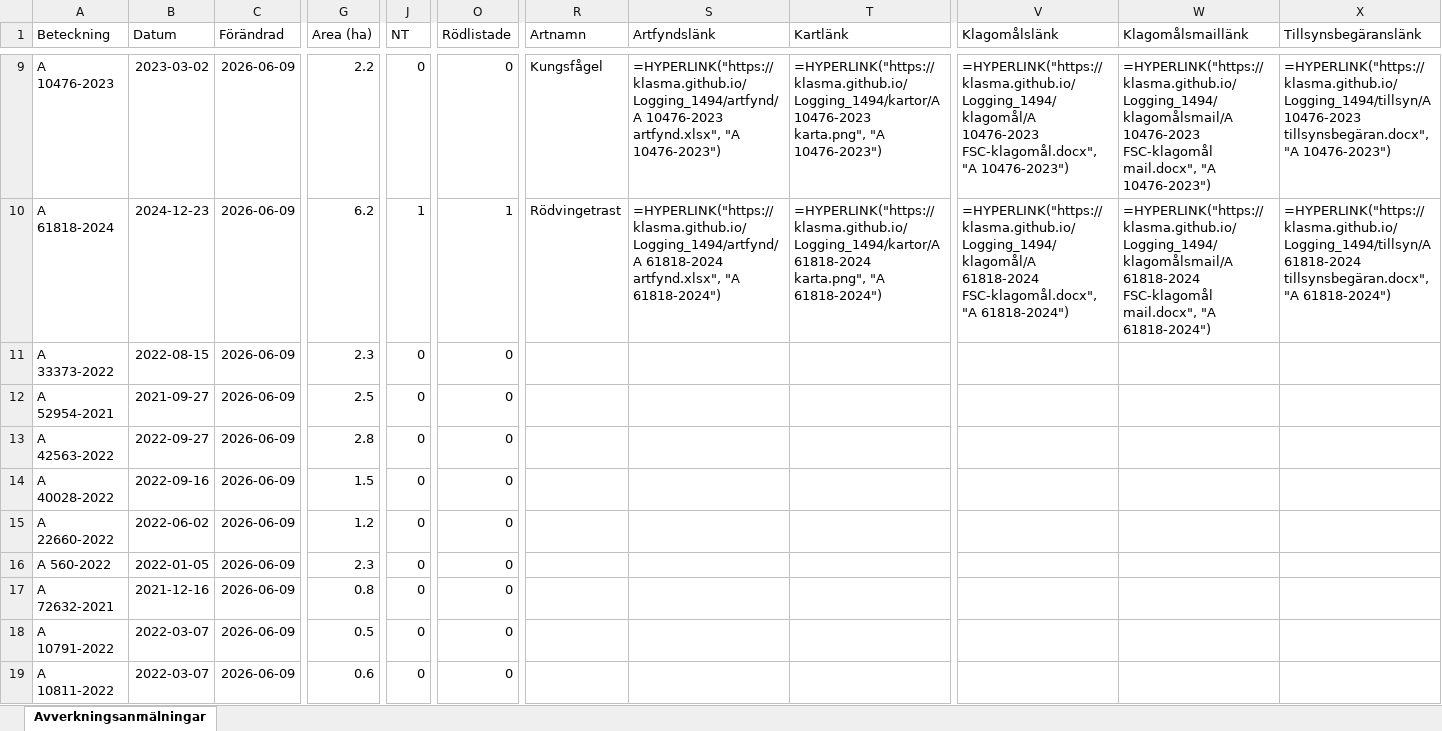
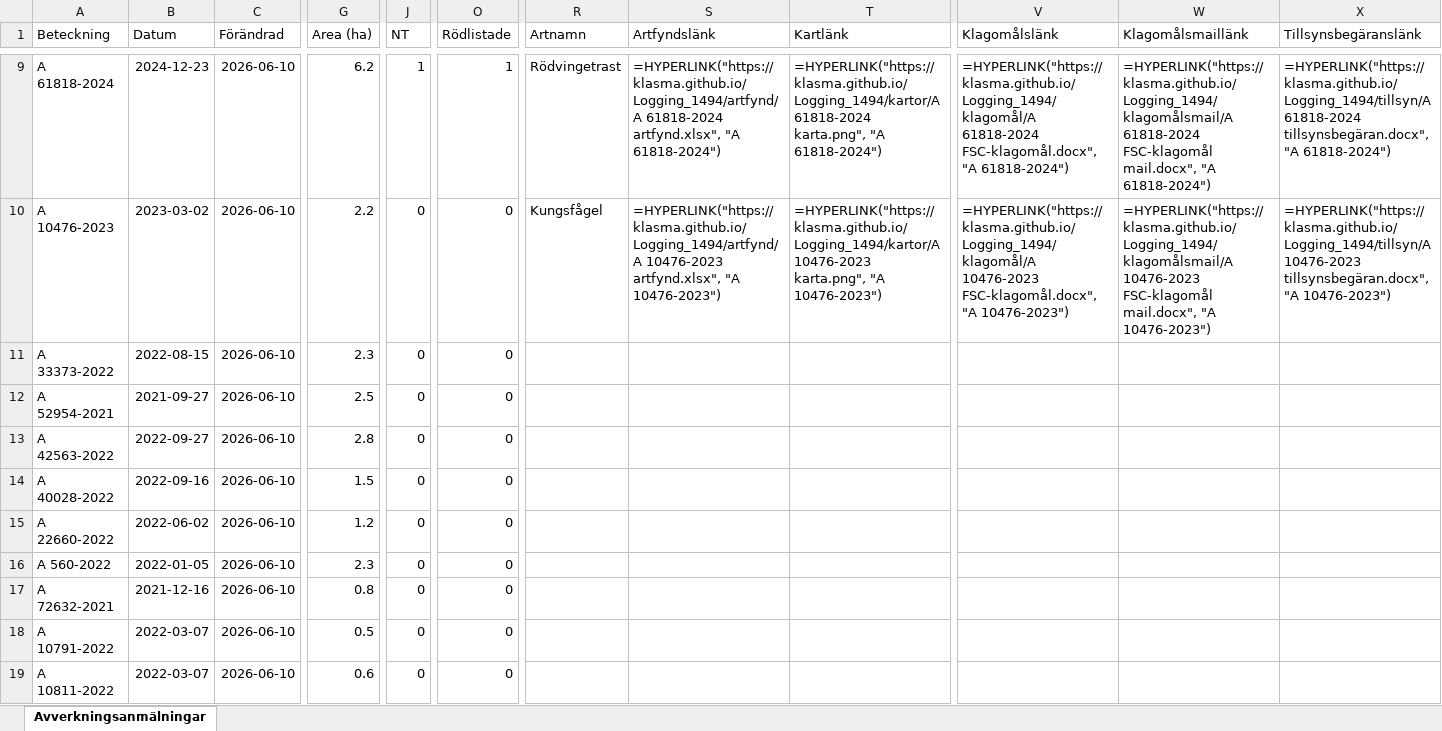
Before and after one commit to klasma/Logging_1494, an Excel workbook: Översikt LIDKÖPING.xlsx, sheet Avverkningsanmälningar, drawn as a sheet; only a part is shown, gaps mark what is left out; values as stored, in another font and other column widths than the file's, no borders; formulas without a stored value are shown as written; the diff covers the shown part only; the diff names each change by its address in the sheet, - before the commit and + after, or states it on an @@ line.

```diff
--- a/Översikt LIDKÖPING.xlsx (sheet Avverkningsanmälningar)
+++ b/Översikt LIDKÖPING.xlsx (sheet Avverkningsanmälningar)
-A9 (Beteckning): A 10476-2023
+A9 (Beteckning): A 61818-2024
-B9 (Datum): 2023-03-02
+B9 (Datum): 2024-12-23
-C9:C19 (Förändrad): 2026-06-09
+C9:C19 (Förändrad): 2026-06-10
-G9 (Area (ha)): 2.2
+G9 (Area (ha)): 6.2
-J9 (NT): 0
+J9 (NT): 1
-O9 (Rödlistade): 0
+O9 (Rödlistade): 1
-R9 (Artnamn): Kungsfågel
+R9 (Artnamn): Rödvingetrast
-S9 (Artfyndslänk): =HYPERLINK("https://klasma.github.io/Logging_1494/artfynd/A 10476-2023 artfynd.xlsx", "A 10476-2023")
+S9 (Artfyndslänk): =HYPERLINK("https://klasma.github.io/Logging_1494/artfynd/A 61818-2024 artfynd.xlsx", "A 61818-2024")
-T9 (Kartlänk): =HYPERLINK("https://klasma.github.io/Logging_1494/kartor/A 10476-2023 karta.png", "A 10476-2023")
+T9 (Kartlänk): =HYPERLINK("https://klasma.github.io/Logging_1494/kartor/A 61818-2024 karta.png", "A 61818-2024")
-V9 (Klagomålslänk): =HYPERLINK("https://klasma.github.io/Logging_1494/klagomål/A 10476-2023 FSC-klagomål.docx", "A 10476-2023")
+V9 (Klagomålslänk): =HYPERLINK("https://klasma.github.io/Logging_1494/klagomål/A 61818-2024 FSC-klagomål.docx", "A 61818-2024")
-W9 (Klagomålsmaillänk): =HYPERLINK("https://klasma.github.io/Logging_1494/klagomålsmail/A 10476-2023 FSC-klagomål mail.docx", "A 10476-2023")
+W9 (Klagomålsmaillänk): =HYPERLINK("https://klasma.github.io/Logging_1494/klagomålsmail/A 61818-2024 FSC-klagomål mail.docx", "A 61818-2024")
-X9 (Tillsynsbegäranslänk): =HYPERLINK("https://klasma.github.io/Logging_1494/tillsyn/A 10476-2023 tillsynsbegäran.docx", "A 10476-2023")
+X9 (Tillsynsbegäranslänk): =HYPERLINK("https://klasma.github.io/Logging_1494/tillsyn/A 61818-2024 tillsynsbegäran.docx", "A 61818-2024")
-A10 (Beteckning): A 61818-2024
+A10 (Beteckning): A 10476-2023
-B10 (Datum): 2024-12-23
+B10 (Datum): 2023-03-02
-G10 (Area (ha)): 6.2
+G10 (Area (ha)): 2.2
-J10 (NT): 1
+J10 (NT): 0
-O10 (Rödlistade): 1
+O10 (Rödlistade): 0
-R10 (Artnamn): Rödvingetrast
+R10 (Artnamn): Kungsfågel
-S10 (Artfyndslänk): =HYPERLINK("https://klasma.github.io/Logging_1494/artfynd/A 61818-2024 artfynd.xlsx", "A 61818-2024")
+S10 (Artfyndslänk): =HYPERLINK("https://klasma.github.io/Logging_1494/artfynd/A 10476-2023 artfynd.xlsx", "A 10476-2023")
-T10 (Kartlänk): =HYPERLINK("https://klasma.github.io/Logging_1494/kartor/A 61818-2024 karta.png", "A 61818-2024")
+T10 (Kartlänk): =HYPERLINK("https://klasma.github.io/Logging_1494/kartor/A 10476-2023 karta.png", "A 10476-2023")
-V10 (Klagomålslänk): =HYPERLINK("https://klasma.github.io/Logging_1494/klagomål/A 61818-2024 FSC-klagomål.docx", "A 61818-2024")
+V10 (Klagomålslänk): =HYPERLINK("https://klasma.github.io/Logging_1494/klagomål/A 10476-2023 FSC-klagomål.docx", "A 10476-2023")
-W10 (Klagomålsmaillänk): =HYPERLINK("https://klasma.github.io/Logging_1494/klagomålsmail/A 61818-2024 FSC-klagomål mail.docx", "A 61818-2024")
+W10 (Klagomålsmaillänk): =HYPERLINK("https://klasma.github.io/Logging_1494/klagomålsmail/A 10476-2023 FSC-klagomål mail.docx", "A 10476-2023")
-X10 (Tillsynsbegäranslänk): =HYPERLINK("https://klasma.github.io/Logging_1494/tillsyn/A 61818-2024 tillsynsbegäran.docx", "A 61818-2024")
+X10 (Tillsynsbegäranslänk): =HYPERLINK("https://klasma.github.io/Logging_1494/tillsyn/A 10476-2023 tillsynsbegäran.docx", "A 10476-2023")
```
Also changed, not shown: 846 edited cells elsewhere in this sheet, artfynd/A 10476-2023 artfynd.xlsx, artfynd/A 15219-2024 artfynd.xlsx, 50 other files.
